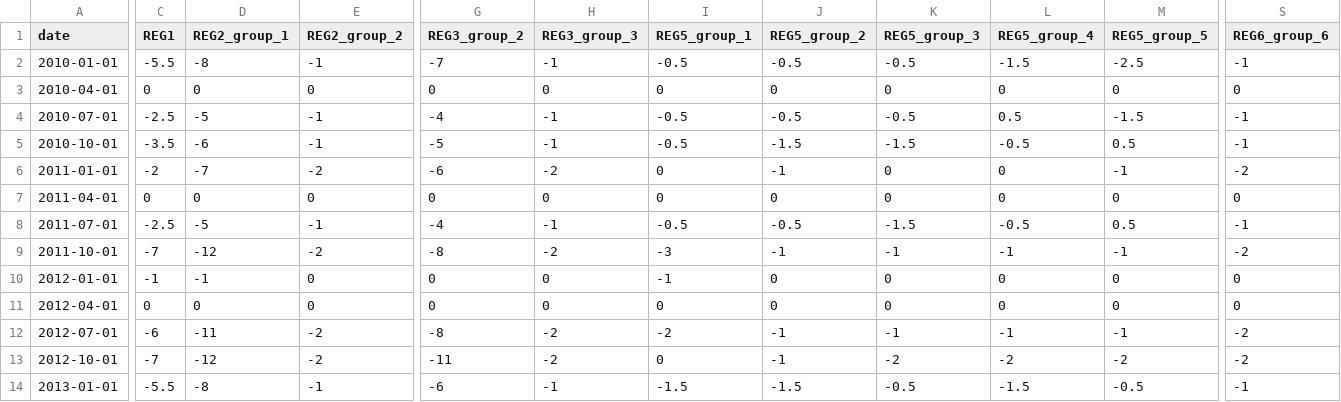
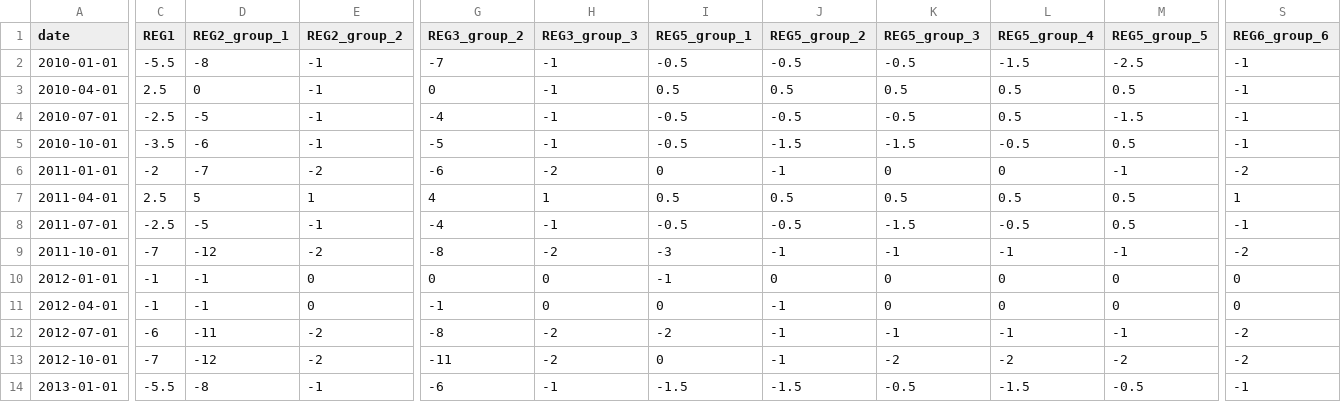
Before and after one commit to TanguyBarthelemy/Formation-JDemetra-Ansade, a CSV file: Donnees/reg_cjo_MRT_t.csv, drawn as a sheet; only a part is shown, gaps mark what is left out; the diff covers the shown part only; the diff names each change by its address in the sheet, - before the commit and + after, or states it on an @@ line.

```diff
--- a/Donnees/reg_cjo_MRT_t.csv
+++ b/Donnees/reg_cjo_MRT_t.csv
-C3 (REG1): 0
+C3 (REG1): 2.5
-E3 (REG2_group_2): 0
+E3 (REG2_group_2): -1
-H3 (REG3_group_3): 0
+H3 (REG3_group_3): -1
-I3 (REG5_group_1): 0
+I3 (REG5_group_1): 0.5
-J3 (REG5_group_2): 0
+J3 (REG5_group_2): 0.5
-K3 (REG5_group_3): 0
+K3 (REG5_group_3): 0.5
-L3 (REG5_group_4): 0
+L3 (REG5_group_4): 0.5
-M3 (REG5_group_5): 0
+M3 (REG5_group_5): 0.5
-S3 (REG6_group_6): 0
+S3 (REG6_group_6): -1
-C7 (REG1): 0
+C7 (REG1): 2.5
-D7 (REG2_group_1): 0
+D7 (REG2_group_1): 5
-E7 (REG2_group_2): 0
+E7 (REG2_group_2): 1
-G7 (REG3_group_2): 0
+G7 (REG3_group_2): 4
-H7 (REG3_group_3): 0
+H7 (REG3_group_3): 1
-I7 (REG5_group_1): 0
+I7 (REG5_group_1): 0.5
-J7 (REG5_group_2): 0
+J7 (REG5_group_2): 0.5
-K7 (REG5_group_3): 0
+K7 (REG5_group_3): 0.5
-L7 (REG5_group_4): 0
+L7 (REG5_group_4): 0.5
-M7 (REG5_group_5): 0
+M7 (REG5_group_5): 0.5
-S7 (REG6_group_6): 0
+S7 (REG6_group_6): 1
-C11 (REG1): 0
+C11 (REG1): -1
-D11 (REG2_group_1): 0
+D11 (REG2_group_1): -1
-G11 (REG3_group_2): 0
+G11 (REG3_group_2): -1
-J11 (REG5_group_2): 0
+J11 (REG5_group_2): -1
```
Also changed, not shown: 124 edited cells elsewhere in this file, Donnees/reg_cjo_MRT_m.csv, 1 other file.
